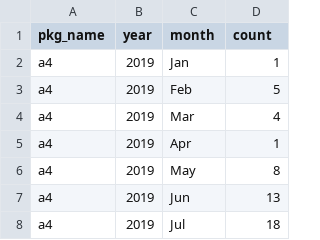
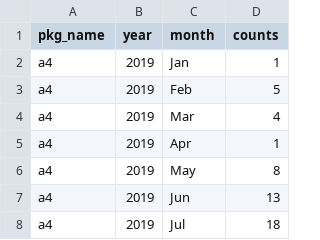
Before and after one commit to grimbough/anaconda-download-stats, a TSV file: tsv/bioc_counts.tsv, drawn as a sheet; only a part is shown.

```diff
--- a/tsv/bioc_counts.tsv
+++ b/tsv/bioc_counts.tsv
@@ -1,2 +1,2 @@
-pkg_name	year	month	count
+pkg_name	year	month	counts
 a4	2019	Jan	1
```
Also changed, not shown: 6 other files.
